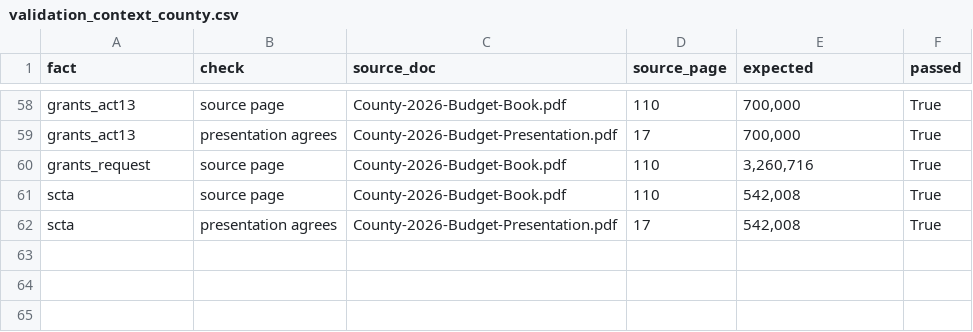
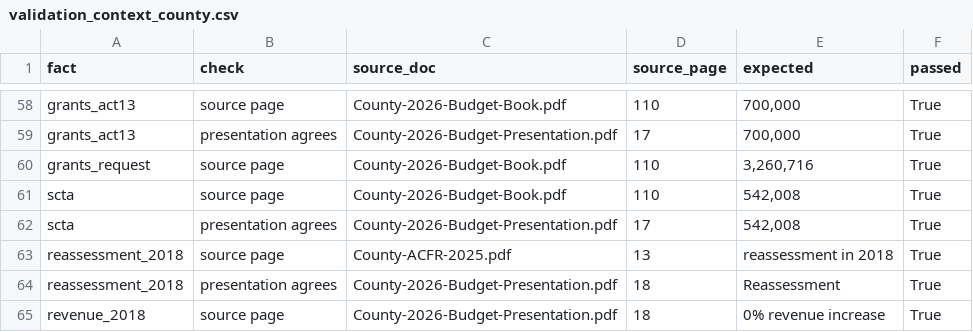
Before and after one commit to richnazzaro/LancasterPA-budget-dashboard, a CSV file: data/processed/county/validation_context_county.csv, drawn as a sheet; only a part is shown, gaps mark what is left out; the diff names each change by its address in the sheet, - before the commit and + after, or states it on an @@ line.

```diff
--- a/data/processed/county/validation_context_county.csv
+++ b/data/processed/county/validation_context_county.csv
+row 63: reassessment_2018 | source page | County-ACFR-2025.pdf | 13 | reassessment in 2018 | True
+row 64: reassessment_2018 | presentation agrees | County-2026-Budget-Presentation.pdf | 18 | Reassessment | True
+row 65: revenue_2018 | source page | County-2026-Budget-Presentation.pdf | 18 | 0% revenue increase | True
```
Also changed, not shown: data/county/context_facts.csv, 6 other files.
